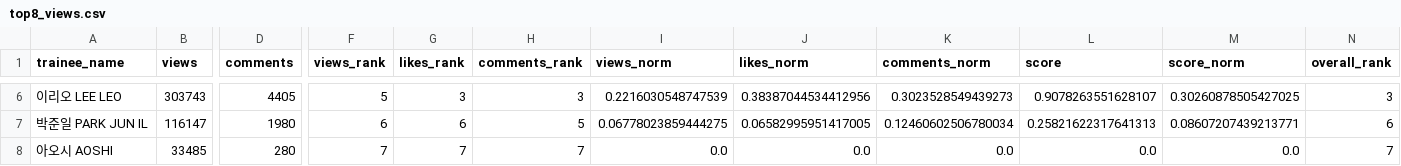
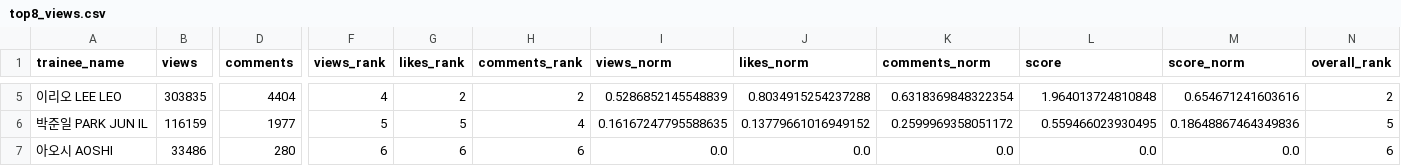
Before and after one commit to b2p-analysis/fancams, a CSV file: data/top8_views.csv, drawn as a sheet; only a part is shown, gaps mark what is left out; addresses are those after the commit; the diff covers the shown part only; the diff names each change by its address in the sheet, - before the commit and + after, or states it on an @@ line.

```diff
--- a/data/top8_views.csv
+++ b/data/top8_views.csv
-B5 (views): 303743
+B5 (views): 303835
-D5 (comments): 4405
+D5 (comments): 4404
-F5 (views_rank): 5
+F5 (views_rank): 4
-G5 (likes_rank): 3
+G5 (likes_rank): 2
-H5 (comments_rank): 3
+H5 (comments_rank): 2
-I5 (views_norm): 0.2216030548747539
+I5 (views_norm): 0.5286852145548839
-J5 (likes_norm): 0.38387044534412956
+J5 (likes_norm): 0.8034915254237288
-K5 (comments_norm): 0.3023528549439273
+K5 (comments_norm): 0.6318369848322354
-L5 (score): 0.9078263551628107
+L5 (score): 1.964013724810848
-M5 (score_norm): 0.30260878505427025
+M5 (score_norm): 0.654671241603616
-N5 (overall_rank): 3
+N5 (overall_rank): 2
-B6 (views): 116147
+B6 (views): 116159
-D6 (comments): 1980
+D6 (comments): 1977
-F6 (views_rank): 6
+F6 (views_rank): 5
-G6 (likes_rank): 6
+G6 (likes_rank): 5
-H6 (comments_rank): 5
+H6 (comments_rank): 4
-I6 (views_norm): 0.06778023859444275
+I6 (views_norm): 0.16167247795588635
-J6 (likes_norm): 0.06582995951417005
+J6 (likes_norm): 0.13779661016949152
-K6 (comments_norm): 0.12460602506780034
+K6 (comments_norm): 0.2599969358051172
-L6 (score): 0.25821622317641313
+L6 (score): 0.559466023930495
-M6 (score_norm): 0.08607207439213771
+M6 (score_norm): 0.18648867464349836
-N6 (overall_rank): 6
+N6 (overall_rank): 5
-B7 (views): 33485
+B7 (views): 33486
-F7 (views_rank): 7
+F7 (views_rank): 6
-G7 (likes_rank): 7
+G7 (likes_rank): 6
-H7 (comments_rank): 7
+H7 (comments_rank): 6
-N7 (overall_rank): 7
+N7 (overall_rank): 6
```
Also changed, not shown: 1 added row, 2 removed rows and 24 edited cells elsewhere in this file, data/history.csv, data/top8_comments.csv, 4 other files.
